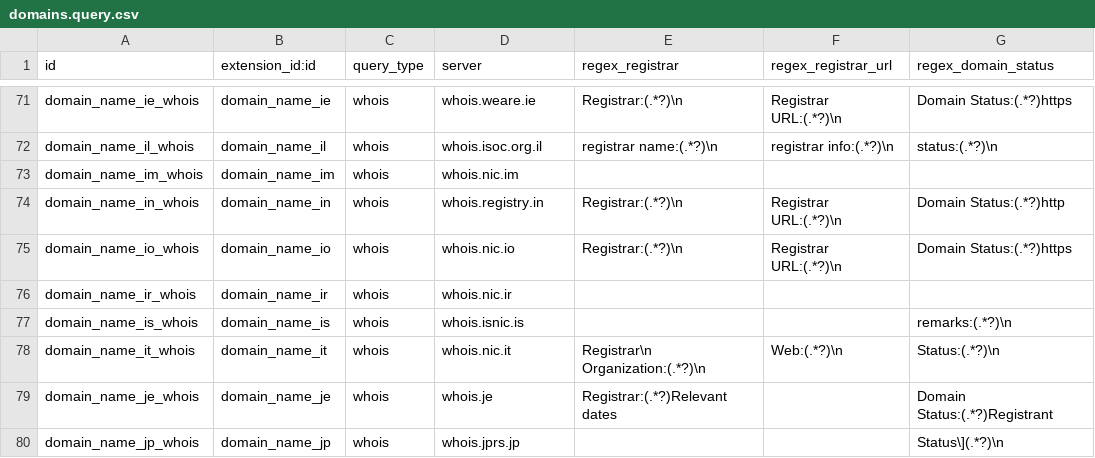
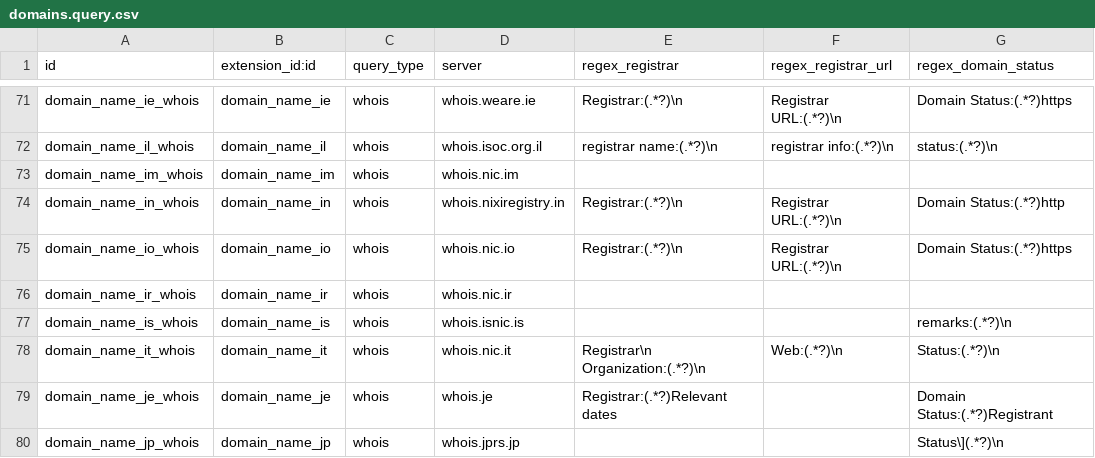
Before and after one commit to viettools/checkdomain, a CSV file: data/domains.query.csv, drawn as a sheet; only a part is shown, gaps mark what is left out; the diff names each change by its address in the sheet, - before the commit and + after, or states it on an @@ line.

Commit message:
[FIX][IMP] Fix .in whois server, update RDAP url

```diff
--- a/data/domains.query.csv
+++ b/data/domains.query.csv
-D74 (server): whois.registry.in
+D74 (server): whois.nixiregistry.in
```
Also changed, not shown: 5 other files.
